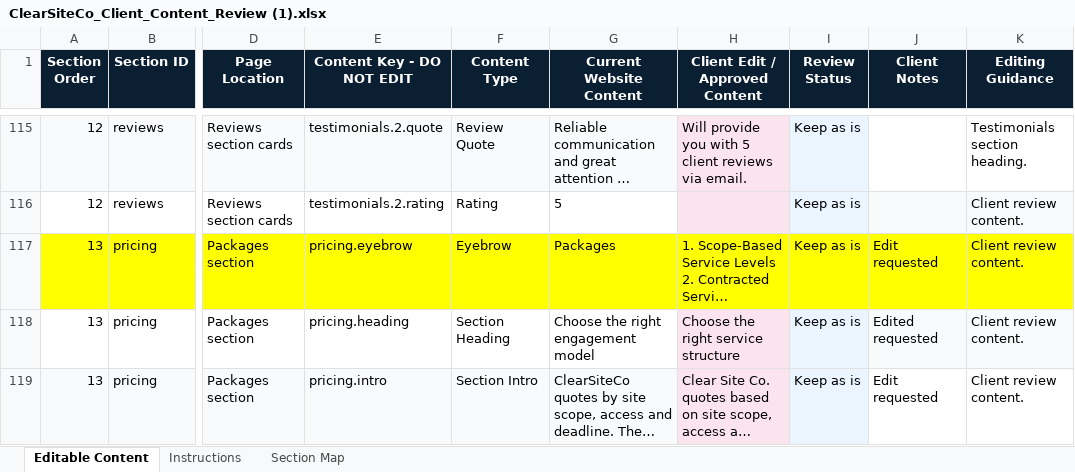
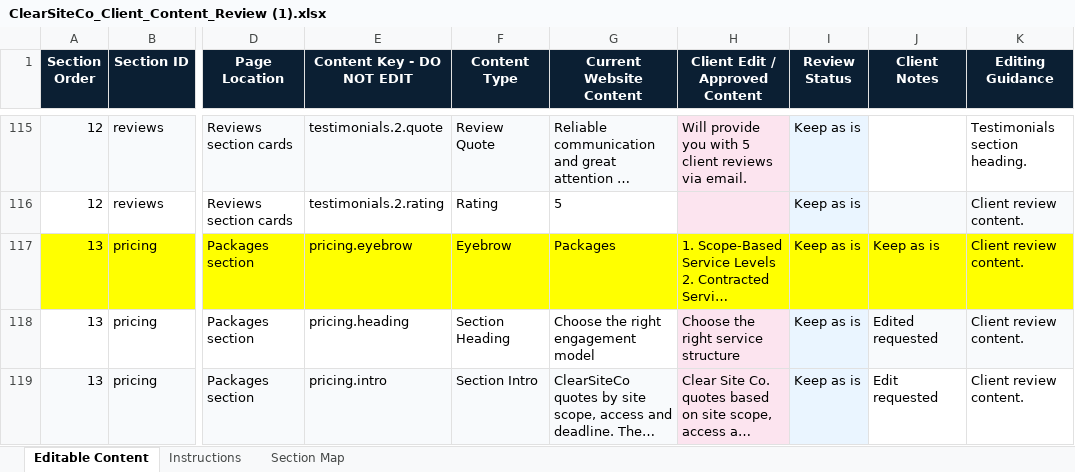
Before and after one commit to dinugithub2008/demo-cleaning-3, an Excel workbook: ClearSiteCo_Client_Content_Review (1).xlsx, sheet Editable Content, drawn as a sheet; only a part is shown, gaps mark what is left out; long unchanged cells end in …; values as stored, in another font and other column widths than the file's, no borders; the diff names each change by its address in the sheet, - before the commit and + after, or states it on an @@ line.

```diff
--- a/ClearSiteCo_Client_Content_Review (1).xlsx (sheet Editable Content)
+++ b/ClearSiteCo_Client_Content_Review (1).xlsx (sheet Editable Content)
-J117 (Client Notes): Edit requested
+J117 (Client Notes): Keep as is
```
Also changed, not shown: 1 other file.
